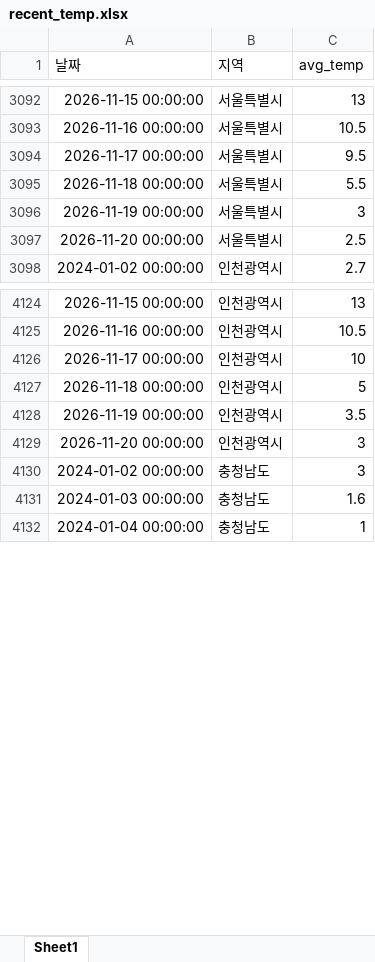
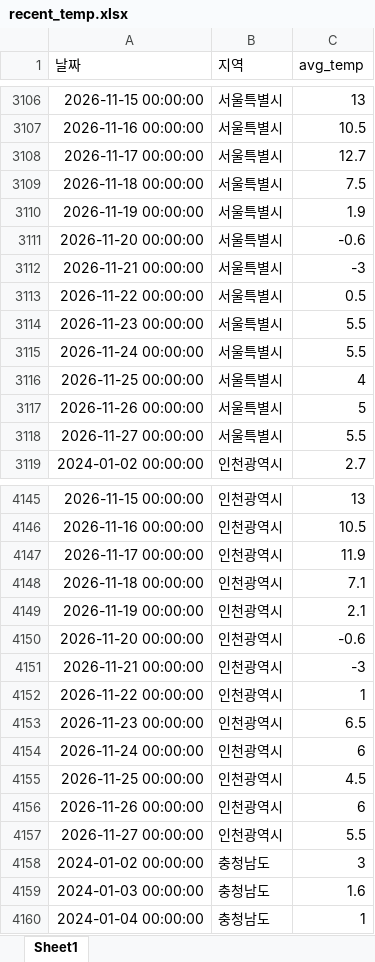
Before and after one commit to ds-sujin/forecasting_new, an Excel workbook: test_data/recent_temp.xlsx, sheet Sheet1, drawn as a sheet; only a part is shown, gaps mark what is left out; values as stored, in another font and other column widths than the file's, no borders; addresses are those after the commit; the diff covers the shown part only; the diff names each change by its address in the sheet, - before the commit and + after, or states it on an @@ line.

```diff
--- a/test_data/recent_temp.xlsx (sheet Sheet1)
+++ b/test_data/recent_temp.xlsx (sheet Sheet1)
-C3108 (avg_temp): 9.5
+C3108 (avg_temp): 12.7
-C3109 (avg_temp): 5.5
+C3109 (avg_temp): 7.5
-C3110 (avg_temp): 3
+C3110 (avg_temp): 1.9
-C3111 (avg_temp): 2.5
+C3111 (avg_temp): -0.6
+row 3112: 2026-11-21 00:00:00 | 서울특별시 | -3
+row 3113: 2026-11-22 00:00:00 | 서울특별시 | 0.5
+row 3114: 2026-11-23 00:00:00 | 서울특별시 | 5.5
+row 3115: 2026-11-24 00:00:00 | 서울특별시 | 5.5
+row 3116: 2026-11-25 00:00:00 | 서울특별시 | 4
+row 3117: 2026-11-26 00:00:00 | 서울특별시 | 5
+row 3118: 2026-11-27 00:00:00 | 서울특별시 | 5.5
-C4147 (avg_temp): 10
+C4147 (avg_temp): 11.9
-C4148 (avg_temp): 5
+C4148 (avg_temp): 7.1
-C4149 (avg_temp): 3.5
+C4149 (avg_temp): 2.1
-C4150 (avg_temp): 3
+C4150 (avg_temp): -0.6
+row 4151: 2026-11-21 00:00:00 | 인천광역시 | -3
+row 4152: 2026-11-22 00:00:00 | 인천광역시 | 1
+row 4153: 2026-11-23 00:00:00 | 인천광역시 | 6.5
+row 4154: 2026-11-24 00:00:00 | 인천광역시 | 6
+row 4155: 2026-11-25 00:00:00 | 인천광역시 | 4.5
+row 4156: 2026-11-26 00:00:00 | 인천광역시 | 6
+row 4157: 2026-11-27 00:00:00 | 인천광역시 | 5.5
```
Also changed, not shown: 21 added rows and 12 edited cells elsewhere in this sheet, v.6.4.1/test_data/recent_temp.xlsx, v.6.4.1/test_data/total_latest.xlsx, 6 other files.
